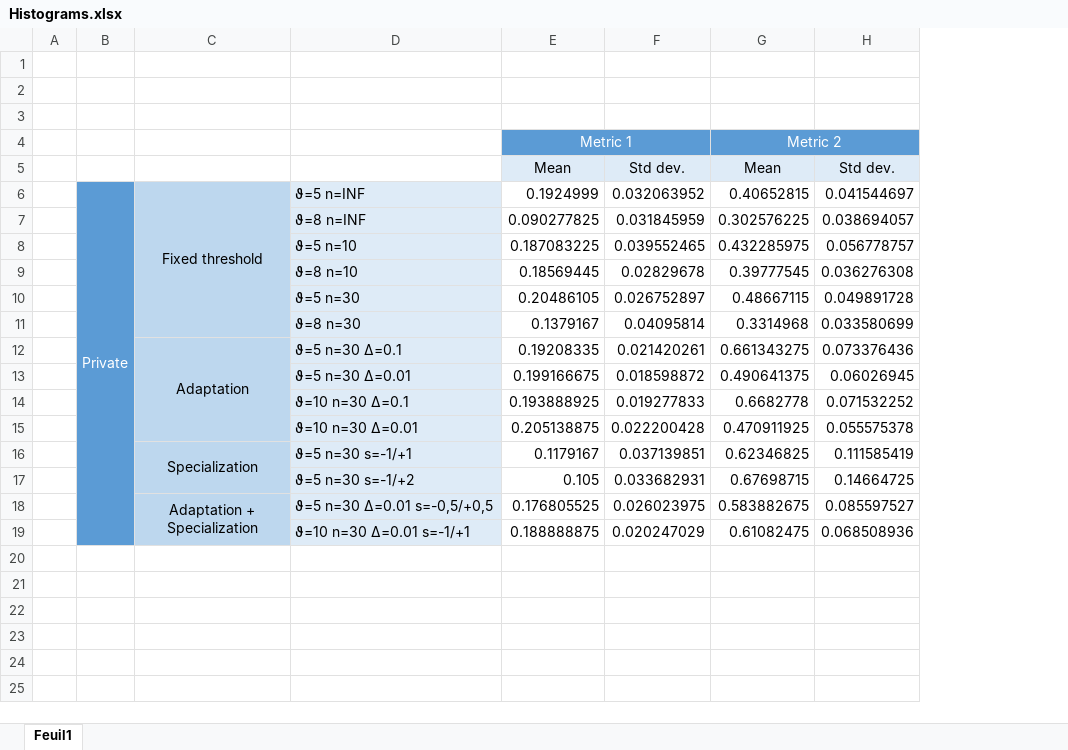
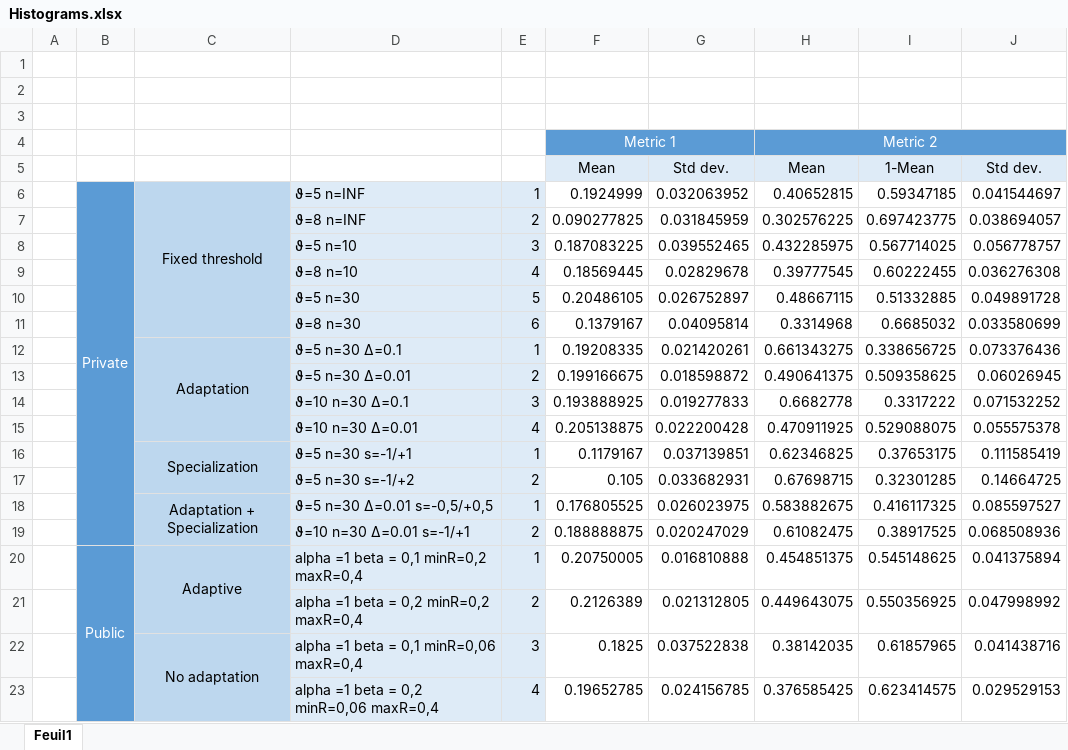
Before and after one commit to Bromind/DIS, an Excel workbook: matlab/Histograms.xlsx, sheet Feuil1, drawn as a sheet; values as stored, in another font and other column widths than the file's, no borders; charts and pictures not drawn; the diff names each change by its address in the sheet, - before the commit and + after, or states it on an @@ line.

Commit message:
All data in Excel sheet and first graphs in report

```diff
--- a/matlab/Histograms.xlsx (sheet Feuil1)
+++ b/matlab/Histograms.xlsx (sheet Feuil1)
+column E, rows 6-19: 1 | 2 | 3 | 4 | 5 | 6 | 1 | 2 | 3 | 4 | 1 | 2 | 1 | 2
+column I, rows 5-19: 1-Mean | 0.59347185 | 0.697423775 | 0.567714025 | 0.60222455 | 0.51332885 | 0.6685032 | 0.338656725 | 0.509358625 | 0.3317222 | 0.529088075 | 0.37653175 | 0.32301285 | 0.416117325 | 0.38917525
+row 20:  | Public | Adaptive | alpha =1 beta = 0,1 minR=0,2 maxR=0,4 | 1 | 0.20750005 | 0.016810888 | 0.454851375 | 0.545148625 | 0.041375894
+row 21:  |  |  | alpha =1 beta = 0,2 minR=0,2 maxR=0,4 | 2 | 0.2126389 | 0.021312805 | 0.449643075 | 0.550356925 | 0.047998992
+row 22:  |  | No adaptation | alpha =1 beta = 0,1 minR=0,06 maxR=0,4 | 3 | 0.1825 | 0.037522838 | 0.38142035 | 0.61857965 | 0.041438716
+row 23:  |  |  | alpha =1 beta = 0,2 minR=0,06 maxR=0,4 | 4 | 0.19652785 | 0.024156785 | 0.376585425 | 0.623414575 | 0.029529153
```
Also changed, not shown: charts or pictures, 10 other files.
